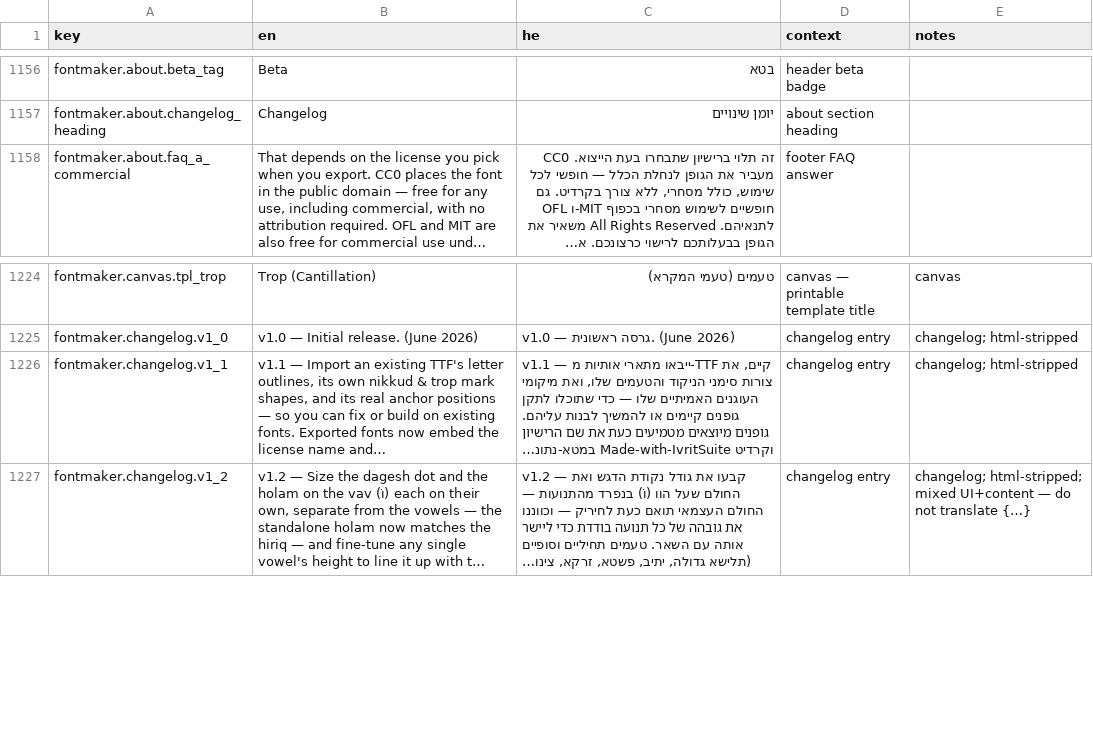
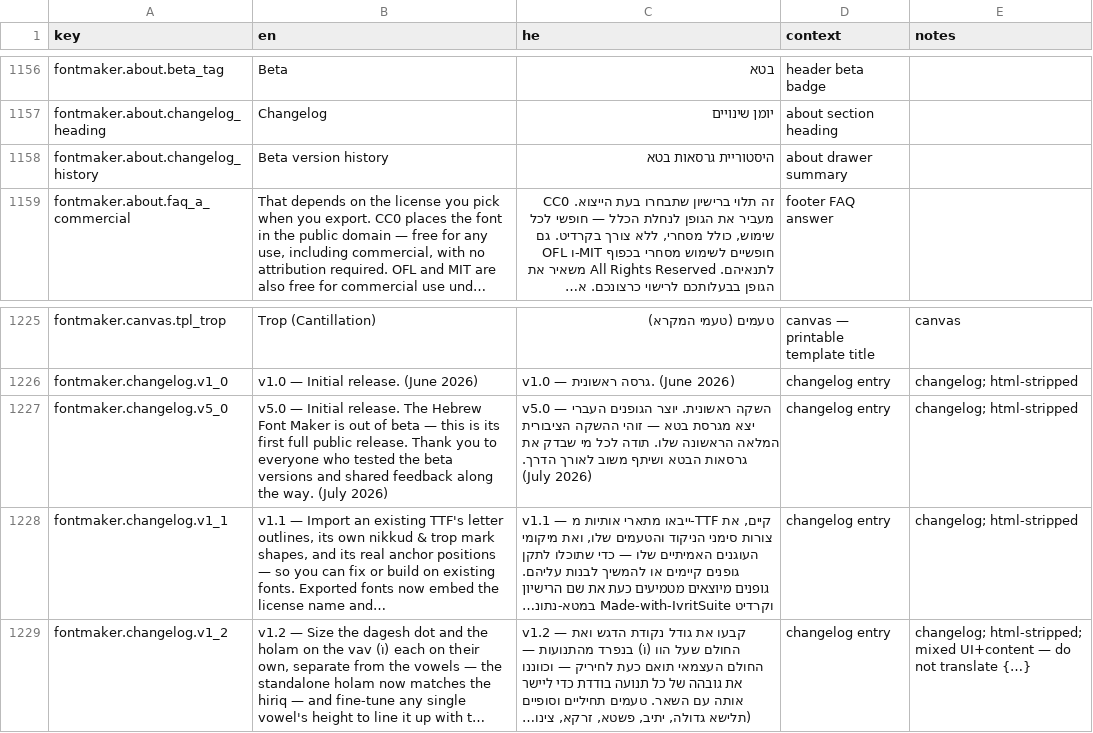
Before and after one commit to Hbleiberg/Hebrew_Blender, a CSV file: locales/ui-strings.csv, drawn as a sheet; only a part is shown, gaps mark what is left out; long unchanged cells end in …; the diff names each change by its address in the sheet, - before the commit and + after, or states it on an @@ line.

```diff
--- a/locales/ui-strings.csv
+++ b/locales/ui-strings.csv
+row 1158: fontmaker.about.changelog_history | Beta version history | היסטוריית גרסאות בטא | about drawer summary
+row 1227: fontmaker.changelog.v5_0 | v5.0 — Initial release. The Hebrew Font Maker is out of beta — this is its first full public release. Thank you to everyone who tested the beta versions and shared feedback along the way. (July 2026) | v5.0 — השקה ראשונית. יוצר הגופנים העברי יצא מגרסת בטא — זוהי ההשקה הציבורית המלאה הראשונה שלו. תודה לכל מי שבדק את גרסאות הבטא ושיתף משוב לאורך הדרך. (July 2026) | changelog entry | changelog; html-stripped
```
Also changed, not shown: 5 other files.
